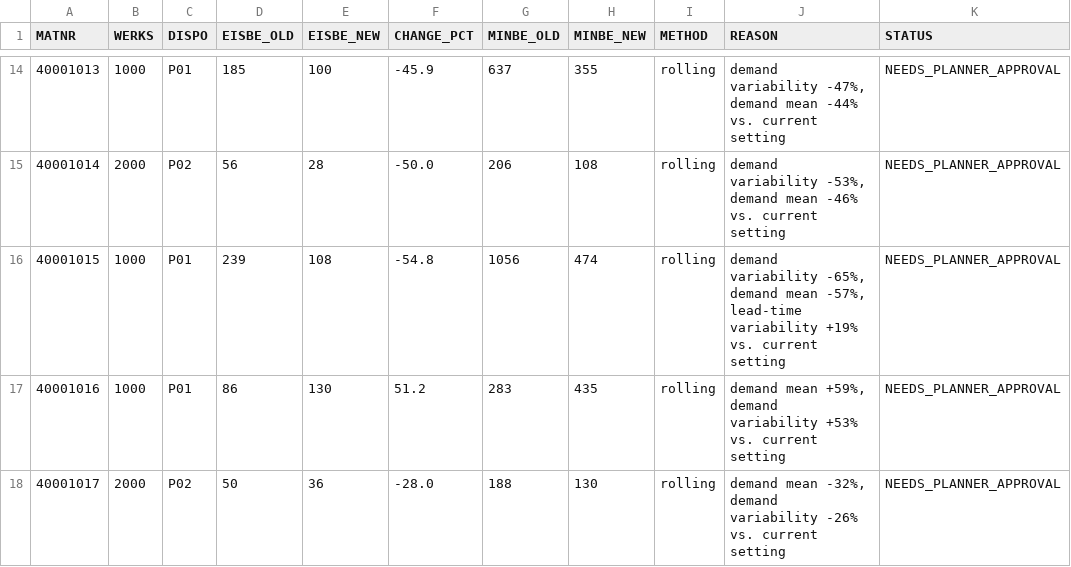
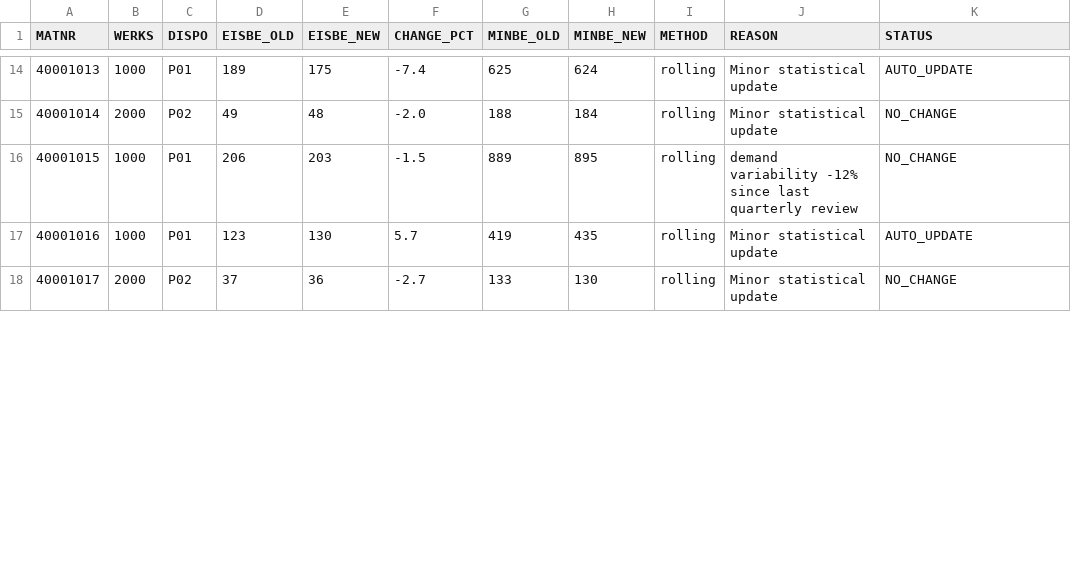
Before and after one commit to OguzhanKetenci/adaptive-safety-stock-sap, a CSV file: data/sample/eisbe_proposals.csv, drawn as a sheet; only a part is shown, gaps mark what is left out; the diff covers the shown part only.

```diff
--- a/data/sample/eisbe_proposals.csv
+++ b/data/sample/eisbe_proposals.csv
@@ -14,5 +14,5 @@ MATNR;WERKS;DISPO;EISBE_OLD;EISBE_NEW;CHANGE_PCT;MINBE_OLD;MINBE_NEW;METHOD;REAS
-40001013;1000;P01;185;100;-45.9;637;355;rolling;demand variability -47%, demand mean -44% vs. current setting;NEEDS_PLANNER_APPROVAL
-40001014;2000;P02;56;28;-50.0;206;108;rolling;demand variability -53%, demand mean -46% vs. current setting;NEEDS_PLANNER_APPROVAL
-40001015;1000;P01;239;108;-54.8;1056;474;rolling;demand variability -65%, demand mean -57%, lead-time variability +19% vs. current setting;NEEDS_PLANNER_APPROVAL
-40001016;1000;P01;86;130;51.2;283;435;rolling;demand mean +59%, demand variability +53% vs. current setting;NEEDS_PLANNER_APPROVAL
-40001017;2000;P02;50;36;-28.0;188;130;rolling;demand mean -32%, demand variability -26% vs. current setting;NEEDS_PLANNER_APPROVAL
+40001013;1000;P01;189;175;-7.4;625;624;rolling;Minor statistical update;AUTO_UPDATE
+40001014;2000;P02;49;48;-2.0;188;184;rolling;Minor statistical update;NO_CHANGE
+40001015;1000;P01;206;203;-1.5;889;895;rolling;demand variability -12% since last quarterly review;NO_CHANGE
+40001016;1000;P01;123;130;5.7;419;435;rolling;Minor statistical update;AUTO_UPDATE
+40001017;2000;P02;37;36;-2.7;133;130;rolling;Minor statistical update;NO_CHANGE
```
Also changed, not shown: 139 edited cells elsewhere in this file, data/sample/EKBE.csv, data/sample/EKPO.csv, 22 other files.
